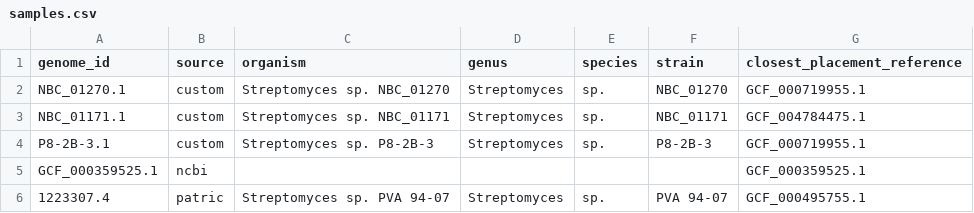
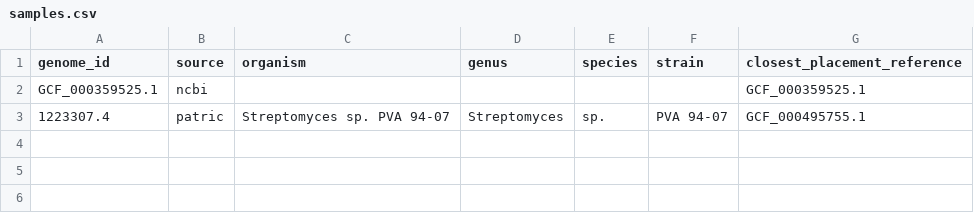
Before and after one commit to NBChub/bgcflow, a CSV file: config/samples.csv, drawn as a sheet.

Commit message:
feat: MAJOR CHANGE - introducing projects to accomodate multiple sample groups

```diff
--- a/config/samples.csv
+++ b/config/samples.csv
@@ -1,5 +1,2 @@
 genome_id,source,organism,genus,species,strain,closest_placement_reference
-NBC_01270.1,custom,Streptomyces sp. NBC_01270,Streptomyces,sp.,NBC_01270,GCF_000719955.1
-NBC_01171.1,custom,Streptomyces sp. NBC_01171,Streptomyces,sp.,NBC_01171,GCF_004784475.1
-P8-2B-3.1,custom,Streptomyces sp. P8-2B-3,Streptomyces,sp.,P8-2B-3,GCF_000719955.1
 GCF_000359525.1,ncbi,,,,,GCF_000359525.1
```
Also changed, not shown: 18 other files.
